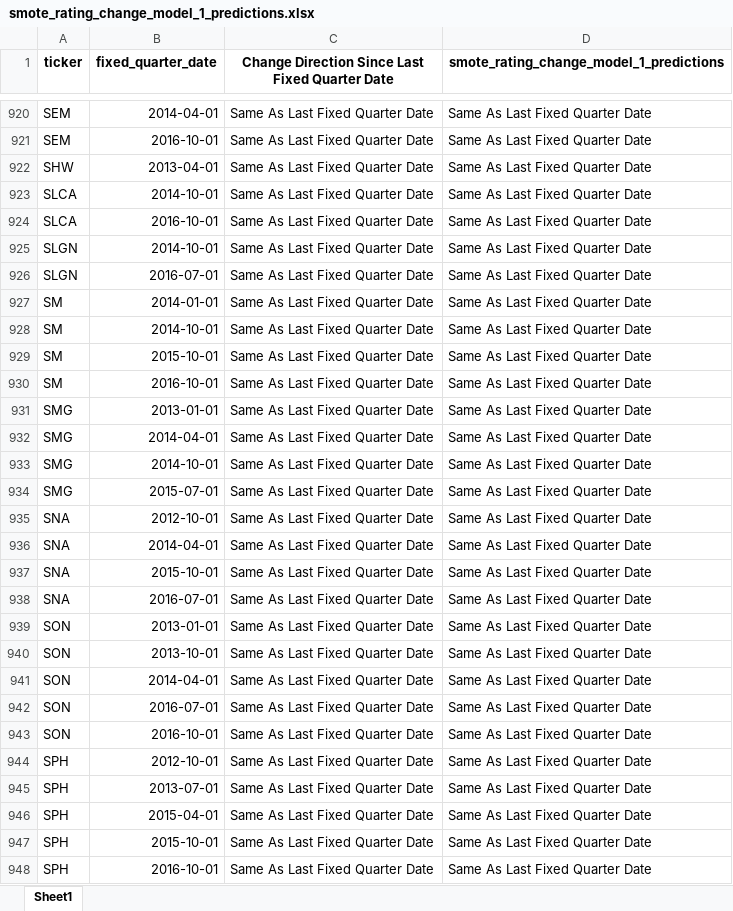
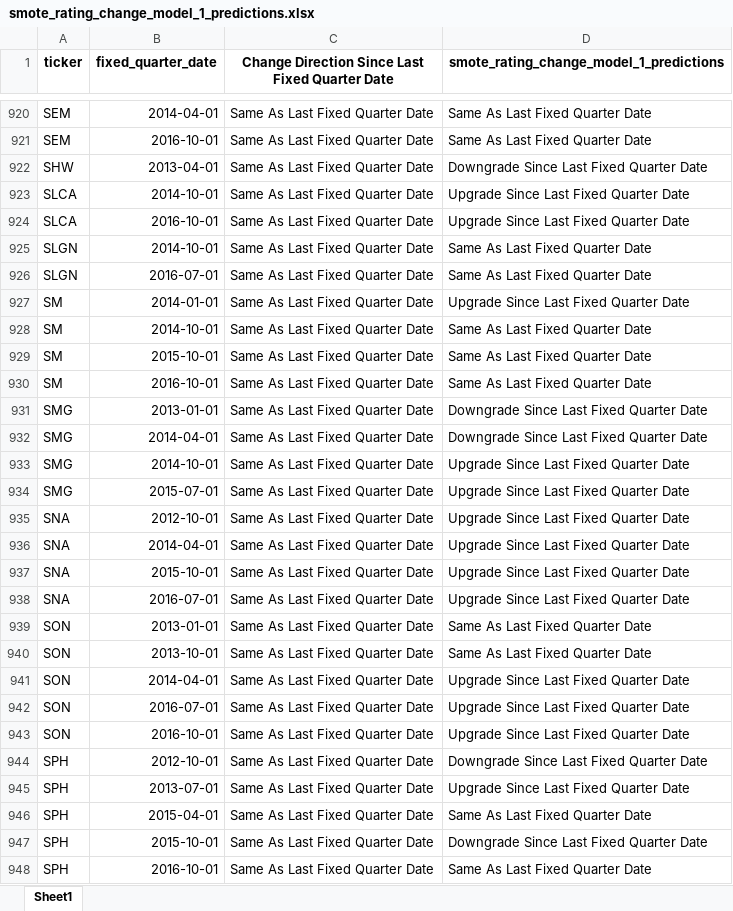
Before and after one commit to current12/Stat-222-Project, an Excel workbook: Data/Predictions/Logistic Regression/smote_rating_change_model_1/smote_rating_change_model_1_predictions.xlsx, sheet Sheet1, drawn as a sheet; only a part is shown, gaps mark what is left out; values as stored, in another font and other column widths than the file's, no borders; the diff covers the shown part only; the diff names each change by its address in the sheet, - before the commit and + after, or states it on an @@ line.

```diff
--- a/Data/Predictions/Logistic Regression/smote_rating_change_model_1/smote_rating_change_model_1_predictions.xlsx (sheet Sheet1)
+++ b/Data/Predictions/Logistic Regression/smote_rating_change_model_1/smote_rating_change_model_1_predictions.xlsx (sheet Sheet1)
-D922: Same As Last Fixed Quarter Date
+D922: Downgrade Since Last Fixed Quarter Date
-D923:D924: Same As Last Fixed Quarter Date
+D923:D924: Upgrade Since Last Fixed Quarter Date
-D927: Same As Last Fixed Quarter Date
+D927: Upgrade Since Last Fixed Quarter Date
-D931:D932: Same As Last Fixed Quarter Date
+D931:D932: Downgrade Since Last Fixed Quarter Date
-D933:D938: Same As Last Fixed Quarter Date
+D933:D938: Upgrade Since Last Fixed Quarter Date
-D941:D943: Same As Last Fixed Quarter Date
+D941:D943: Upgrade Since Last Fixed Quarter Date
-D944: Same As Last Fixed Quarter Date
+D944: Downgrade Since Last Fixed Quarter Date
-D945: Same As Last Fixed Quarter Date
+D945: Upgrade Since Last Fixed Quarter Date
-D947: Same As Last Fixed Quarter Date
+D947: Downgrade Since Last Fixed Quarter Date
```
Also changed, not shown: 444 edited cells elsewhere in this sheet, 9 other files.
